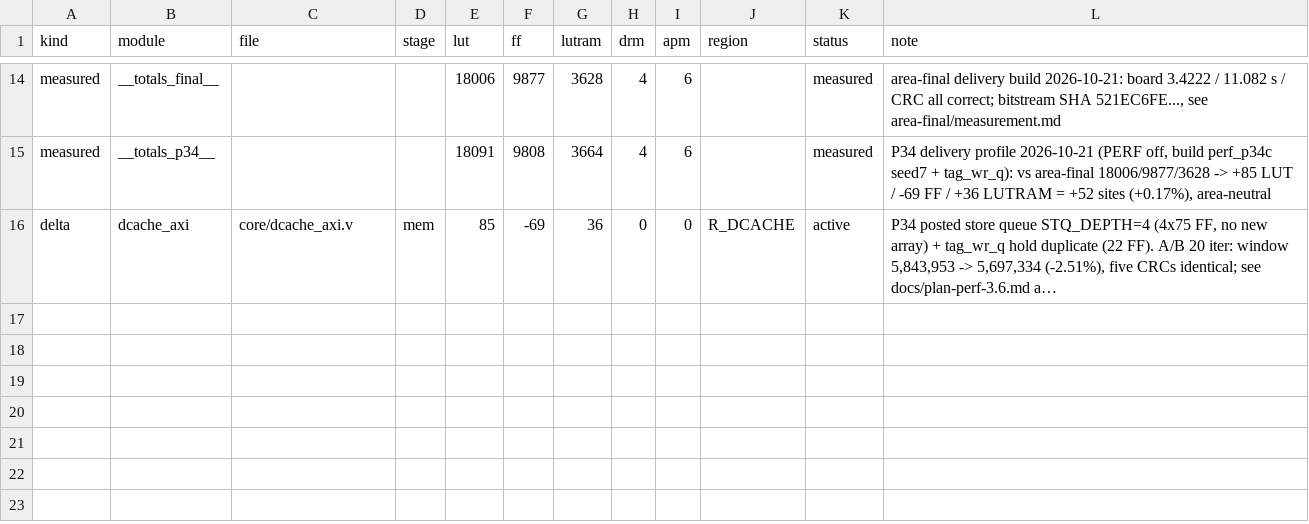
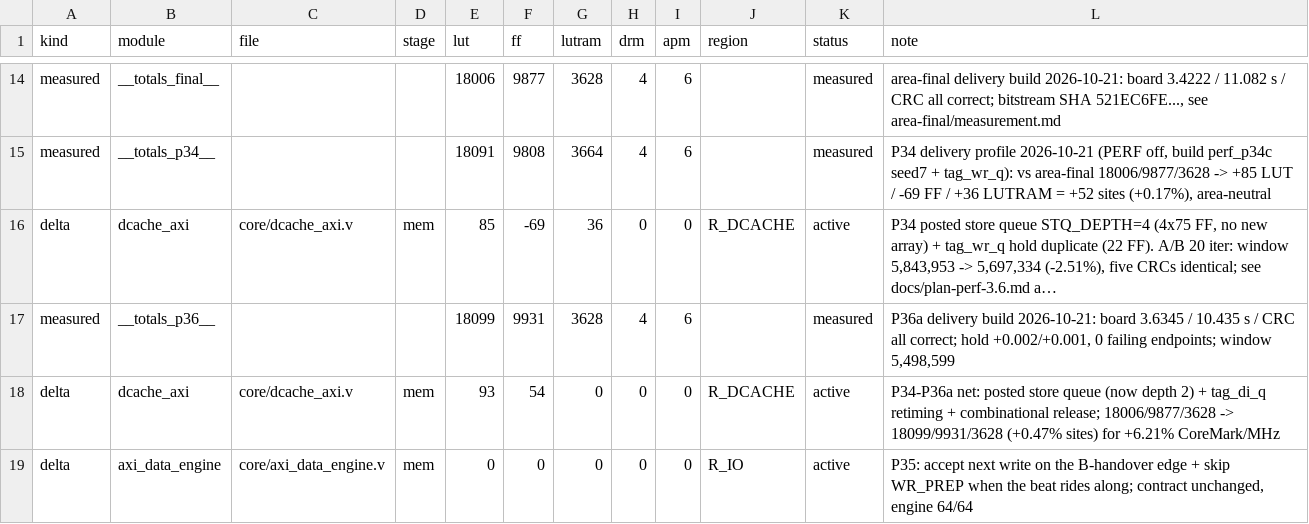
Before and after one commit to licardlu/pangoriscv, a CSV file: docs/architecture/area-budget.csv, drawn as a sheet; only a part is shown, gaps mark what is left out; long unchanged cells end in …; the diff names each change by its address in the sheet, - before the commit and + after, or states it on an @@ line.

Commit message:
deliver(perf): 写通路吞吐定版 —— 板上 3.6345，LUT +0.5% / CoreMark/kLUT +5.6%
位流 bitstream/pangoriscv_i1024_p36.sbit（SHA BE749BC4…EA57737），同一份位流三项指标：
① 3.6345（ticks 281,741,495 / 1024 迭代 / 10.435 s ≥ 10 s / 五项 CRC 与基线逐项相同）
② 27 MHz All Constraints Met（setup +10.041 / +19.422，hold +0.002/+0.001，失败端点 0）
③ 0.2008 CoreMark/kLUT（18,099 LUT / 9,931 FF / 3,628 LUTRAM）

相对 area-final：+6.21% 分数，站点 +0.47%。改动：dcache_axi（store 队列深度 2 +
tag_di_q 重定时 + 释放拍组合递交）、axi_data_engine（交 B 同拍收请求 + 带 W 跳 PREP）。
回归：engine 64/64、dcache D1-D9+E1-E5、ISA 16/16、A/B CRC 相同。

证据：evidence/records/optimization/perf-writepath-3.63/（串口原文/时序/资源/SHA）
文档：M19/M21 模块卡、area-budget、bitstream/README、plan-perf-3.6 §11

```diff
--- a/docs/architecture/area-budget.csv
+++ b/docs/architecture/area-budget.csv
+row 17: measured | __totals_p36__ |  |  | 18099 | 9931 | 3628 | 4 | 6 |  | measured | P36a delivery build 2026-10-21: board 3.6345 / 10.435 s / CRC all correct; hold +0.002/+0.001, 0 failing endpoints; window 5,498,599
+row 18: delta | dcache_axi | core/dcache_axi.v | mem | 93 | 54 | 0 | 0 | 0 | R_DCACHE | active | P34-P36a net: posted store queue (now depth 2) + tag_di_q retiming + combinational release; 18006/9877/3628 -> 18099/9931/3628 (+0.47% sites) for +6.21% CoreMark/MHz
+row 19: delta | axi_data_engine | core/axi_data_engine.v | mem | 0 | 0 | 0 | 0 | 0 | R_IO | active | P35: accept next write on the B-handover edge + skip WR_PREP when the beat rides along; contract unchanged, engine 64/64
```
Also changed, not shown: 14 other files.
